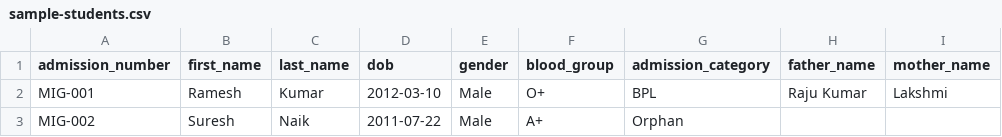
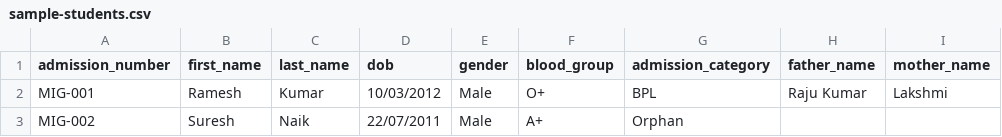
Before and after one commit to mugalkhod-jidaga/shivayogi-jnana-mandir, a CSV file: frontend/public/samples/sample-students.csv, drawn as a sheet; only a part is shown; the diff names each change by its address in the sheet, - before the commit and + after, or states it on an @@ line.

```diff
--- a/frontend/public/samples/sample-students.csv
+++ b/frontend/public/samples/sample-students.csv
-D2 (dob): 2012-03-10
+D2 (dob): 10/03/2012
-D3 (dob): 2011-07-22
+D3 (dob): 22/07/2011
```
Also changed, not shown: 19 other files.
